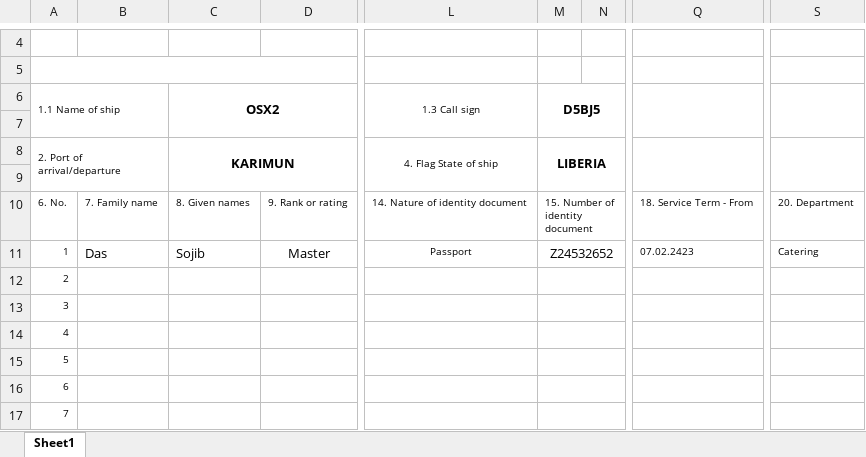
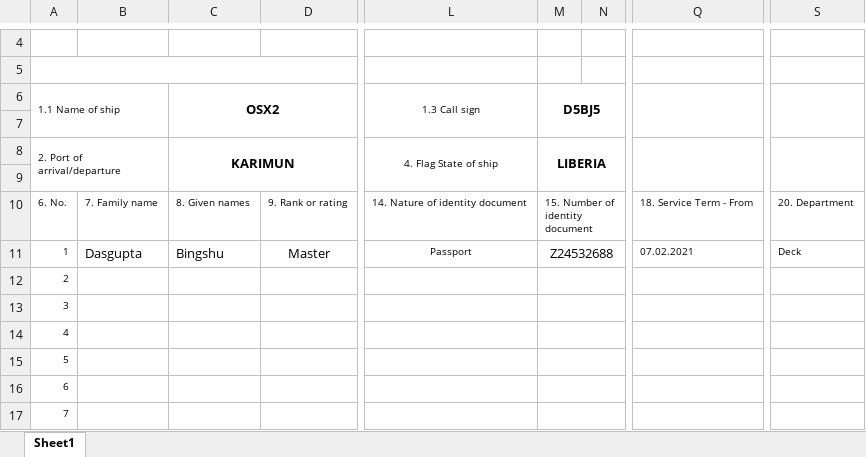
Before and after one commit to dheemandutta/resthours, an Excel workbook: TM.RestHour/Uploads/IMOcrewlistForm5.xlsx, sheet Sheet1, drawn as a sheet; only a part is shown, gaps mark what is left out; values as stored, in another font and other column widths than the file's, no borders; the diff names each change by its address in the sheet, - before the commit and + after, or states it on an @@ line.

```diff
--- a/TM.RestHour/Uploads/IMOcrewlistForm5.xlsx (sheet Sheet1)
+++ b/TM.RestHour/Uploads/IMOcrewlistForm5.xlsx (sheet Sheet1)
-B11: Das
+B11: Dasgupta
-C11: Sojib
+C11: Bingshu
-M11: Z24532652
+M11: Z24532688
-Q11: 07.02.2423
+Q11: 07.02.2021
-S11: Catering
+S11: Deck
```
Also changed, not shown: 8 other files.
